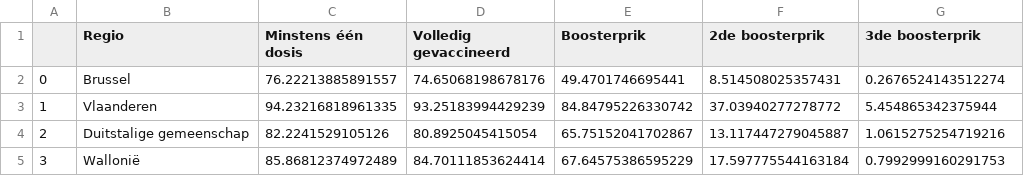
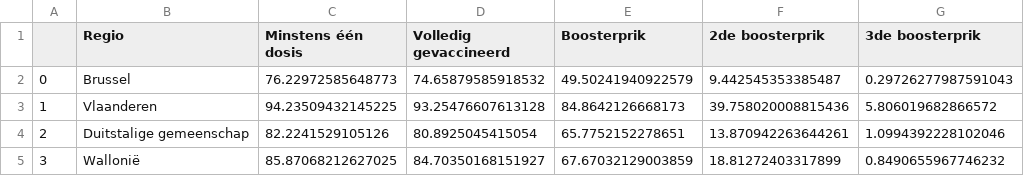
Before and after one commit to journinho/covid-19-dashboard-sciensano-2.0, a CSV file: 8_vax_per_regio.csv, drawn as a sheet.

```diff
--- a/8_vax_per_regio.csv
+++ b/8_vax_per_regio.csv
@@ -1,5 +1,5 @@
 ,Regio,Minstens één dosis,Volledig gevaccineerd,Boosterprik,2de boosterprik,3de boosterprik
-0,Brussel,76.22213885891557,74.65068198678176,49.4701746695441,8.514508025357431,0.2676524143512274
-1,Vlaanderen,94.23216818961335,93.25183994429239,84.84795226330742,37.03940277278772,5.454865342375944
-2,Duitstalige gemeenschap,82.2241529105126,80.8925045415054,65.75152041702867,13.117447279045887,1.0615275254719216
-3,Wallonië,85.86812374972489,84.70111853624414,67.64575386595229,17.597775544163184,0.7992999160291753
+0,Brussel,76.22972585648773,74.65879585918532,49.50241940922579,9.442545353385487,0.29726277987591043
+1,Vlaanderen,94.23509432145225,93.25476607613128,84.8642126668173,39.758020008815436,5.806019682866572
+2,Duitstalige gemeenschap,82.2241529105126,80.8925045415054,65.7752152278651,13.870942263644261,1.0994392228102046
+3,Wallonië,85.87068212627025,84.70350168151927,67.67032129003859,18.81272403317899,0.8490655967746232
```
Also changed, not shown: 6_vaccinatiedekking_volwassenen.csv, 7_vaccinatiedekking_totale_bevolking.csv, 1 other file.
